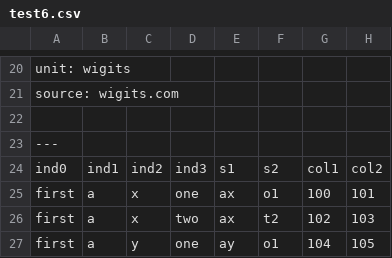
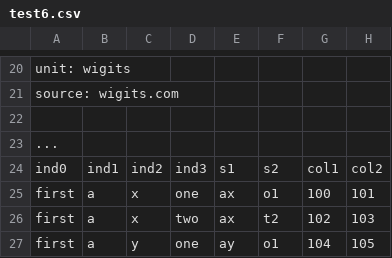
Before and after one commit to ClimateImpactLab/metacsv, a CSV file: metacsv/testsuite/test_data/test6.csv, drawn as a sheet; only a part is shown, gaps mark what is left out; the diff names each change by its address in the sheet, - before the commit and + after, or states it on an @@ line.

```diff
--- a/metacsv/testsuite/test_data/test6.csv
+++ b/metacsv/testsuite/test_data/test6.csv
-A23: ---
+A23: ...
```
Also changed, not shown: 17 other files.
